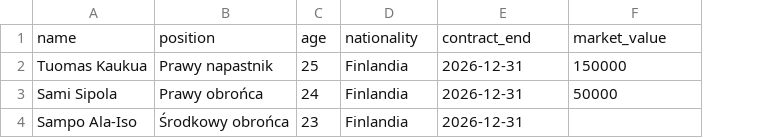
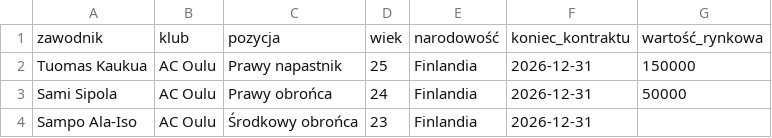
Before and after one commit to kowalczyk350/scouting-finland-veikkausliiga, a CSV file: dane/dane/zawodnicy_23_25.csv, drawn as a sheet; removed rows and columns are numbered as before the commit, all else as after; the diff names each change by its address in the sheet, - before the commit and + after, or states it on an @@ line.

Commit message:
Update zawodnicy_23_25.csv

```diff
--- a/dane/dane/zawodnicy_23_25.csv
+++ b/dane/dane/zawodnicy_23_25.csv
+column B, rows 2-4: all AC Oulu
-row 1: name | position | age | nationality | contract_end | market_value
+row 1: zawodnik | klub | pozycja | wiek | narodowość | koniec_kontraktu | wartość_rynkowa
```
